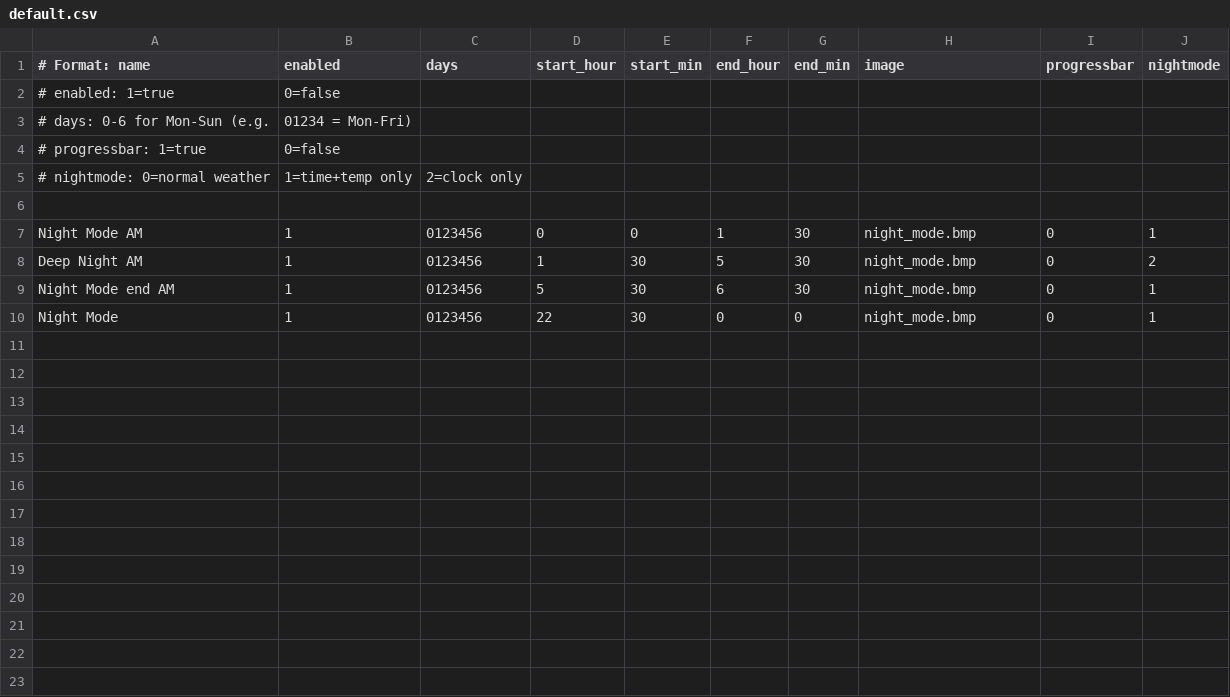
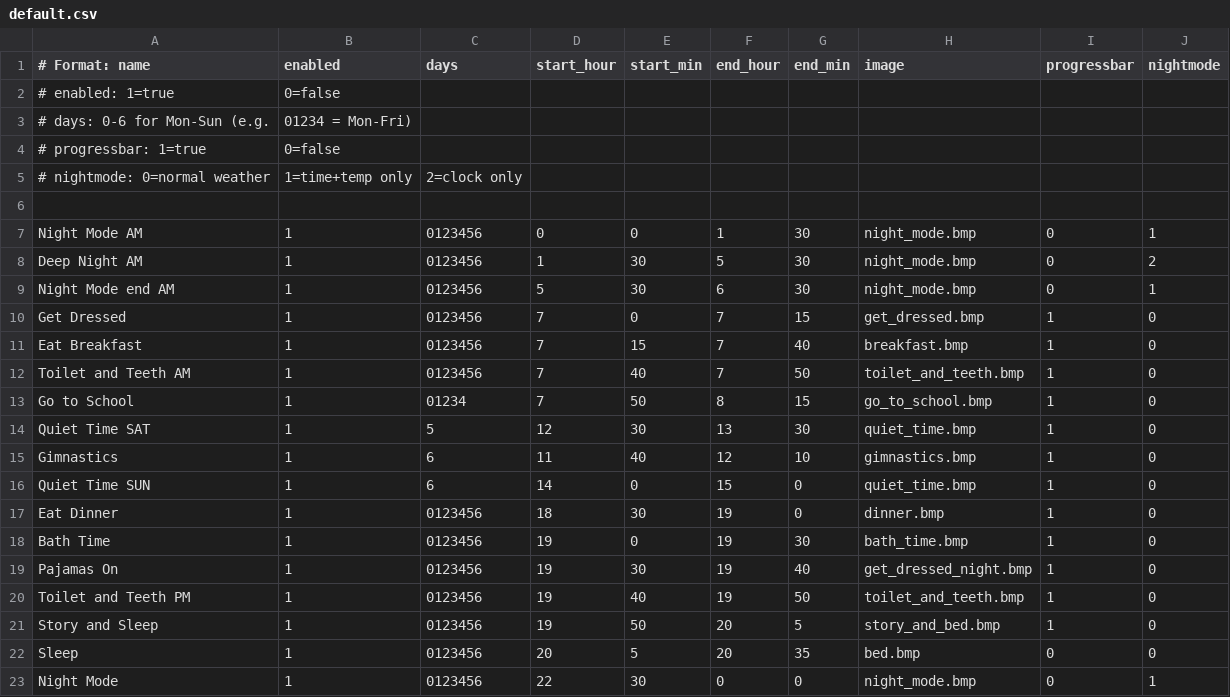
Before and after one commit to dcelayeta/main-pantallita, a CSV file: schedules/default.csv, drawn as a sheet; the diff names each change by its address in the sheet, - before the commit and + after, or states it on an @@ line.

Commit message:
Add daily schedule activities to default.csv

```diff
--- a/schedules/default.csv
+++ b/schedules/default.csv
+row 10: Get Dressed | 1 | 0123456 | 7 | 0 | 7 | 15 | get_dressed.bmp | 1 | 0
+row 11: Eat Breakfast | 1 | 0123456 | 7 | 15 | 7 | 40 | breakfast.bmp | 1 | 0
+row 12: Toilet and Teeth AM | 1 | 0123456 | 7 | 40 | 7 | 50 | toilet_and_teeth.bmp | 1 | 0
+row 13: Go to School | 1 | 01234 | 7 | 50 | 8 | 15 | go_to_school.bmp | 1 | 0
+row 14: Quiet Time SAT | 1 | 5 | 12 | 30 | 13 | 30 | quiet_time.bmp | 1 | 0
+row 15: Gimnastics | 1 | 6 | 11 | 40 | 12 | 10 | gimnastics.bmp | 1 | 0
+row 16: Quiet Time SUN | 1 | 6 | 14 | 0 | 15 | 0 | quiet_time.bmp | 1 | 0
+row 17: Eat Dinner | 1 | 0123456 | 18 | 30 | 19 | 0 | dinner.bmp | 1 | 0
+row 18: Bath Time | 1 | 0123456 | 19 | 0 | 19 | 30 | bath_time.bmp | 1 | 0
+row 19: Pajamas On | 1 | 0123456 | 19 | 30 | 19 | 40 | get_dressed_night.bmp | 1 | 0
+row 20: Toilet and Teeth PM | 1 | 0123456 | 19 | 40 | 19 | 50 | toilet_and_teeth.bmp | 1 | 0
+row 21: Story and Sleep | 1 | 0123456 | 19 | 50 | 20 | 5 | story_and_bed.bmp | 1 | 0
+row 22: Sleep | 1 | 0123456 | 20 | 5 | 20 | 35 | bed.bmp | 0 | 0
```
